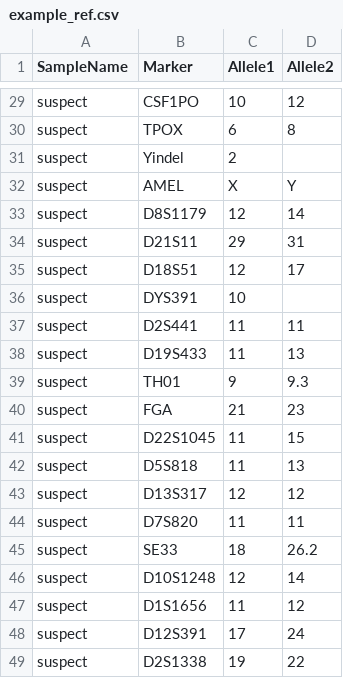
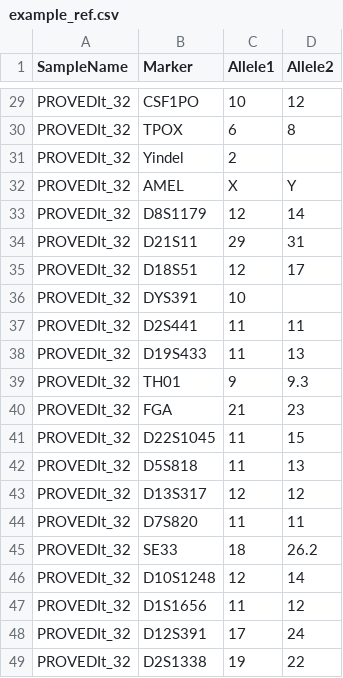
Before and after one commit to manabe0322/KongohPlus, a CSV file: inst/extdata/examples/example_ref.csv, drawn as a sheet; only a part is shown, gaps mark what is left out; the diff covers the shown part only; the diff names each change by its address in the sheet, - before the commit and + after, or states it on an @@ line.

```diff
--- a/inst/extdata/examples/example_ref.csv
+++ b/inst/extdata/examples/example_ref.csv
-A29:A49 (SampleName): suspect
+A29:A49 (SampleName): PROVEDIt_32
```
Also changed, not shown: 27 edited cells elsewhere in this file, inst/extdata/examples/example_csp.csv, 10 other files.
